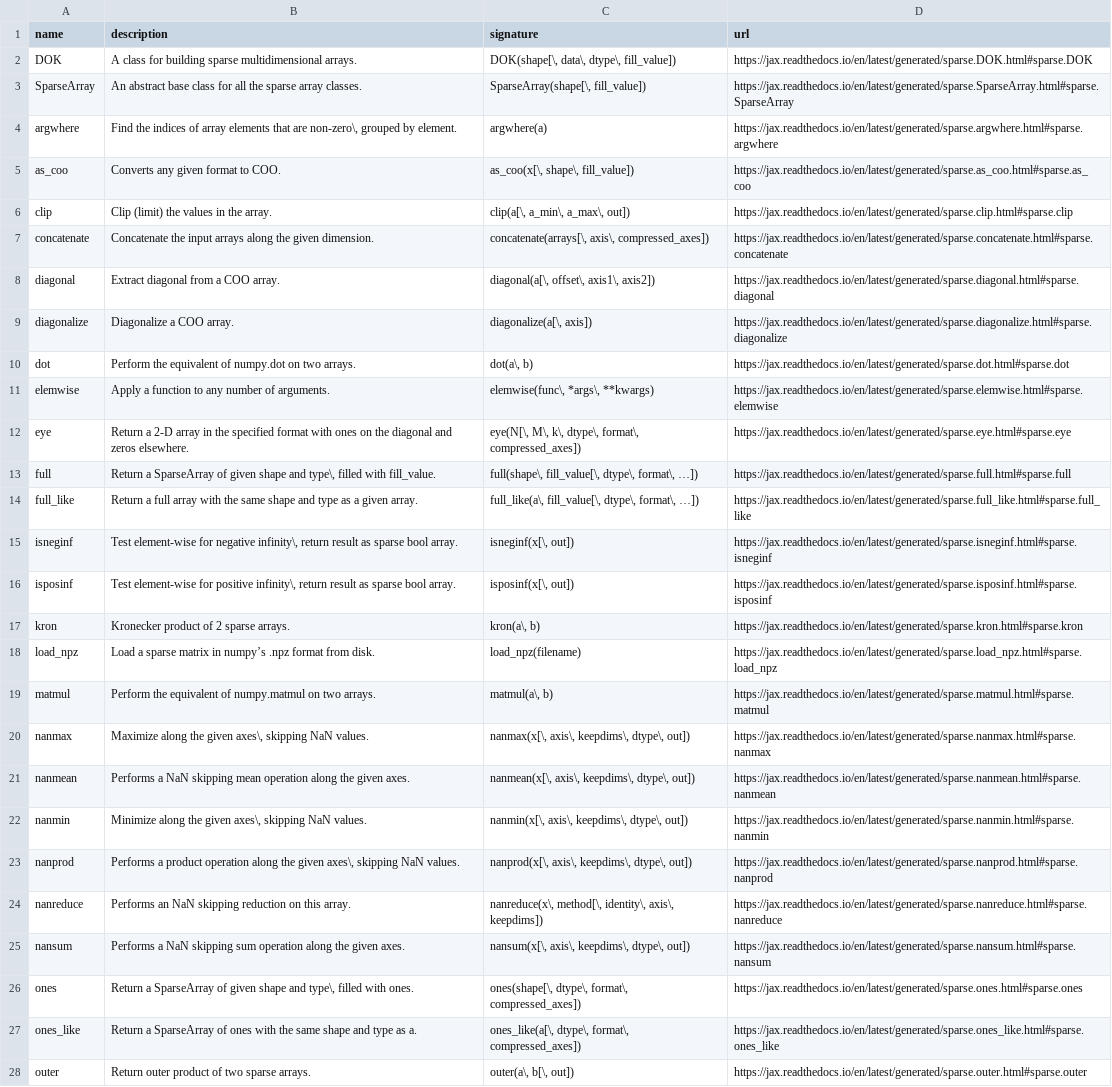
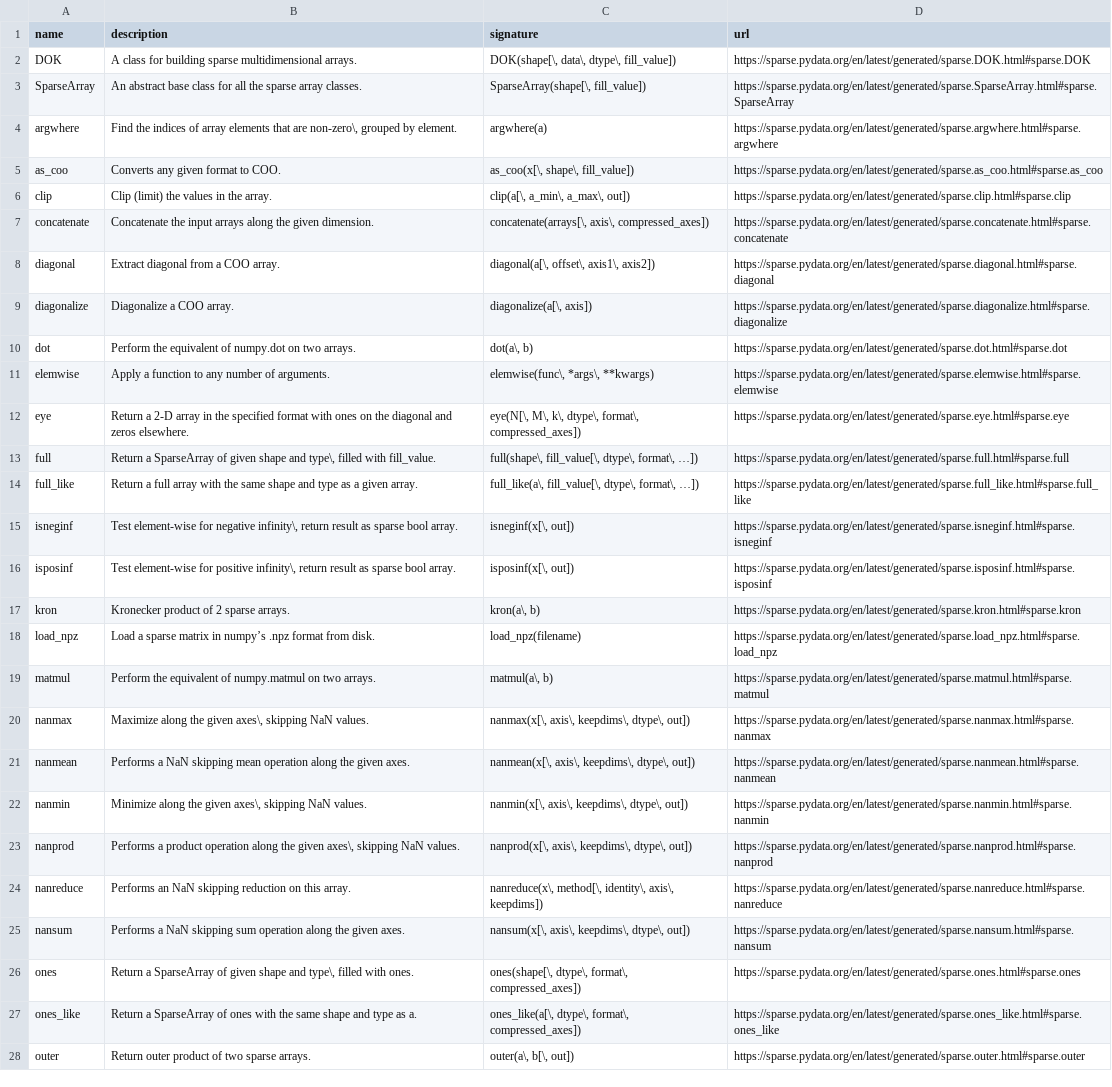
Before and after one commit to kgryte/numerical-library-apis, a CSV file: data/sparse.csv, drawn as a sheet; only a part is shown; the diff covers the shown part only; the diff names each change by its address in the sheet, - before the commit and + after, or states it on an @@ line.

```diff
--- a/data/sparse.csv
+++ b/data/sparse.csv
-D2 (url): https://jax.readthedocs.io/en/latest/generated/sparse.DOK.html#sparse.DOK
+D2 (url): https://sparse.pydata.org/en/latest/generated/sparse.DOK.html#sparse.DOK
-D3 (url): https://jax.readthedocs.io/en/latest/generated/sparse.SparseArray.html#sparse.SparseArray
+D3 (url): https://sparse.pydata.org/en/latest/generated/sparse.SparseArray.html#sparse.SparseArray
-D4 (url): https://jax.readthedocs.io/en/latest/generated/sparse.argwhere.html#sparse.argwhere
+D4 (url): https://sparse.pydata.org/en/latest/generated/sparse.argwhere.html#sparse.argwhere
-D5 (url): https://jax.readthedocs.io/en/latest/generated/sparse.as_coo.html#sparse.as_coo
+D5 (url): https://sparse.pydata.org/en/latest/generated/sparse.as_coo.html#sparse.as_coo
-D6 (url): https://jax.readthedocs.io/en/latest/generated/sparse.clip.html#sparse.clip
+D6 (url): https://sparse.pydata.org/en/latest/generated/sparse.clip.html#sparse.clip
-D7 (url): https://jax.readthedocs.io/en/latest/generated/sparse.concatenate.html#sparse.concatenate
+D7 (url): https://sparse.pydata.org/en/latest/generated/sparse.concatenate.html#sparse.concatenate
-D8 (url): https://jax.readthedocs.io/en/latest/generated/sparse.diagonal.html#sparse.diagonal
+D8 (url): https://sparse.pydata.org/en/latest/generated/sparse.diagonal.html#sparse.diagonal
-D9 (url): https://jax.readthedocs.io/en/latest/generated/sparse.diagonalize.html#sparse.diagonalize
+D9 (url): https://sparse.pydata.org/en/latest/generated/sparse.diagonalize.html#sparse.diagonalize
-D10 (url): https://jax.readthedocs.io/en/latest/generated/sparse.dot.html#sparse.dot
+D10 (url): https://sparse.pydata.org/en/latest/generated/sparse.dot.html#sparse.dot
-D11 (url): https://jax.readthedocs.io/en/latest/generated/sparse.elemwise.html#sparse.elemwise
+D11 (url): https://sparse.pydata.org/en/latest/generated/sparse.elemwise.html#sparse.elemwise
-D12 (url): https://jax.readthedocs.io/en/latest/generated/sparse.eye.html#sparse.eye
+D12 (url): https://sparse.pydata.org/en/latest/generated/sparse.eye.html#sparse.eye
-D13 (url): https://jax.readthedocs.io/en/latest/generated/sparse.full.html#sparse.full
+D13 (url): https://sparse.pydata.org/en/latest/generated/sparse.full.html#sparse.full
-D14 (url): https://jax.readthedocs.io/en/latest/generated/sparse.full_like.html#sparse.full_like
+D14 (url): https://sparse.pydata.org/en/latest/generated/sparse.full_like.html#sparse.full_like
-D15 (url): https://jax.readthedocs.io/en/latest/generated/sparse.isneginf.html#sparse.isneginf
+D15 (url): https://sparse.pydata.org/en/latest/generated/sparse.isneginf.html#sparse.isneginf
-D16 (url): https://jax.readthedocs.io/en/latest/generated/sparse.isposinf.html#sparse.isposinf
+D16 (url): https://sparse.pydata.org/en/latest/generated/sparse.isposinf.html#sparse.isposinf
-D17 (url): https://jax.readthedocs.io/en/latest/generated/sparse.kron.html#sparse.kron
+D17 (url): https://sparse.pydata.org/en/latest/generated/sparse.kron.html#sparse.kron
-D18 (url): https://jax.readthedocs.io/en/latest/generated/sparse.load_npz.html#sparse.load_npz
+D18 (url): https://sparse.pydata.org/en/latest/generated/sparse.load_npz.html#sparse.load_npz
-D19 (url): https://jax.readthedocs.io/en/latest/generated/sparse.matmul.html#sparse.matmul
+D19 (url): https://sparse.pydata.org/en/latest/generated/sparse.matmul.html#sparse.matmul
-D20 (url): https://jax.readthedocs.io/en/latest/generated/sparse.nanmax.html#sparse.nanmax
+D20 (url): https://sparse.pydata.org/en/latest/generated/sparse.nanmax.html#sparse.nanmax
-D21 (url): https://jax.readthedocs.io/en/latest/generated/sparse.nanmean.html#sparse.nanmean
+D21 (url): https://sparse.pydata.org/en/latest/generated/sparse.nanmean.html#sparse.nanmean
-D22 (url): https://jax.readthedocs.io/en/latest/generated/sparse.nanmin.html#sparse.nanmin
+D22 (url): https://sparse.pydata.org/en/latest/generated/sparse.nanmin.html#sparse.nanmin
-D23 (url): https://jax.readthedocs.io/en/latest/generated/sparse.nanprod.html#sparse.nanprod
+D23 (url): https://sparse.pydata.org/en/latest/generated/sparse.nanprod.html#sparse.nanprod
-D24 (url): https://jax.readthedocs.io/en/latest/generated/sparse.nanreduce.html#sparse.nanreduce
+D24 (url): https://sparse.pydata.org/en/latest/generated/sparse.nanreduce.html#sparse.nanreduce
-D25 (url): https://jax.readthedocs.io/en/latest/generated/sparse.nansum.html#sparse.nansum
+D25 (url): https://sparse.pydata.org/en/latest/generated/sparse.nansum.html#sparse.nansum
-D26 (url): https://jax.readthedocs.io/en/latest/generated/sparse.ones.html#sparse.ones
+D26 (url): https://sparse.pydata.org/en/latest/generated/sparse.ones.html#sparse.ones
-D27 (url): https://jax.readthedocs.io/en/latest/generated/sparse.ones_like.html#sparse.ones_like
+D27 (url): https://sparse.pydata.org/en/latest/generated/sparse.ones_like.html#sparse.ones_like
-D28 (url): https://jax.readthedocs.io/en/latest/generated/sparse.outer.html#sparse.outer
+D28 (url): https://sparse.pydata.org/en/latest/generated/sparse.outer.html#sparse.outer
```
Also changed, not shown: 11 edited cells elsewhere in this file, examples/sparse/data.csv, 4 other files.
